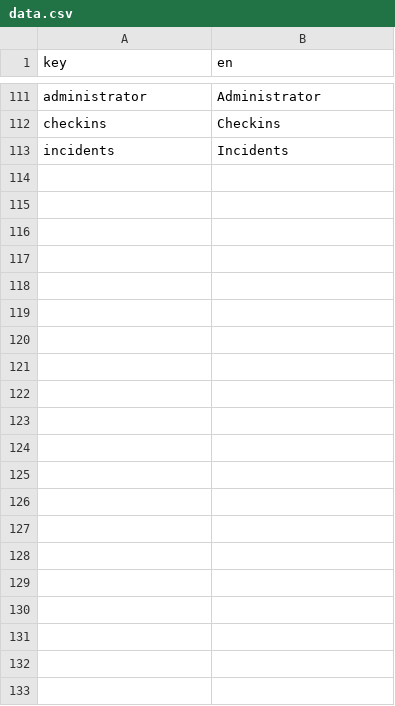
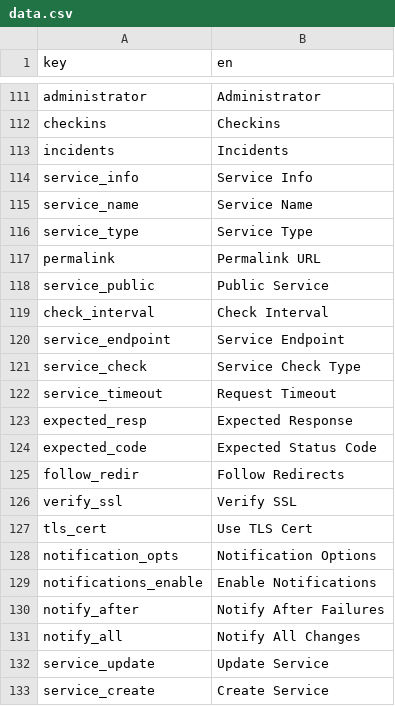
Before and after one commit to statping/statping, a CSV file: frontend/src/languages/data.csv, drawn as a sheet; only a part is shown, gaps mark what is left out.

Commit message:
i18n language generate

```diff
--- a/frontend/src/languages/data.csv
+++ b/frontend/src/languages/data.csv
@@ -113 +113,21 @@ checkins,Checkins
 incidents,Incidents
+service_info,Service Info
+service_name,Service Name
+service_type,Service Type
+permalink,Permalink URL
+service_public,Public Service
+check_interval,Check Interval
+service_endpoint,Service Endpoint
+service_check,Service Check Type
+service_timeout,Request Timeout
+expected_resp,Expected Response
+expected_code,Expected Status Code
+follow_redir,Follow Redirects
+verify_ssl,Verify SSL
+tls_cert,Use TLS Cert
+notification_opts,Notification Options
+notifications_enable,Enable Notifications
+notify_after,Notify After Failures
+notify_all,Notify All Changes
+service_update,Update Service
+service_create,Create Service
```
Also changed, not shown: 12 other files.
